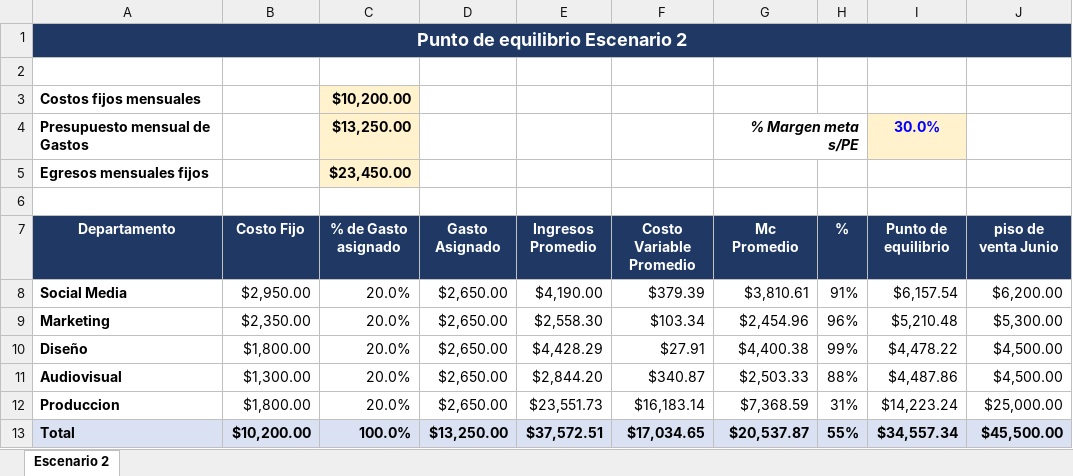
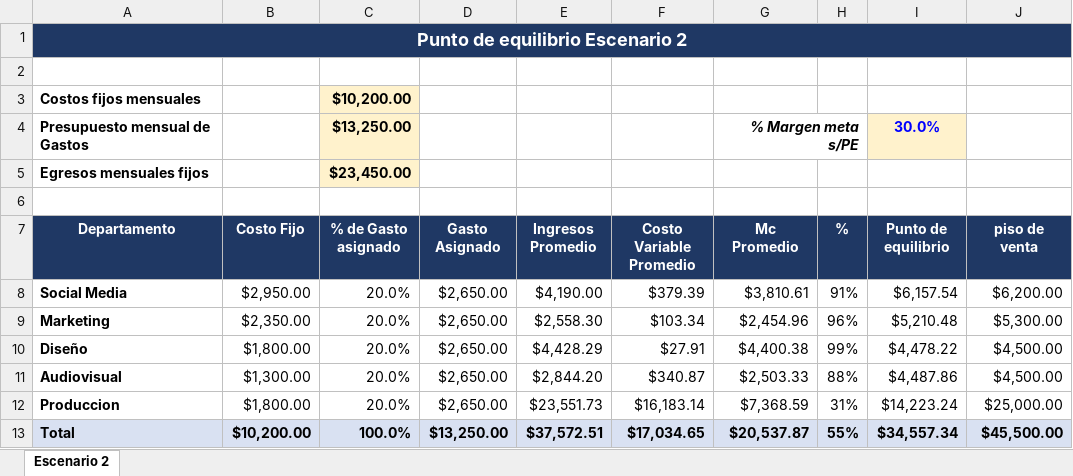
Before and after one commit to dptrabajo01-droid/tablero-kacrea, an Excel workbook: Punto de equilibrio JUNIO.xlsx, sheet Escenario 2, drawn as a sheet; values as stored, in another font and other column widths than the file's, no borders; the diff names each change by its address in the sheet, - before the commit and + after, or states it on an @@ line.

```diff
--- a/Punto de equilibrio JUNIO.xlsx (sheet Escenario 2)
+++ b/Punto de equilibrio JUNIO.xlsx (sheet Escenario 2)
-J7: piso de venta Junio
+J7: piso de venta
```
Also changed, not shown: 2 other files.
